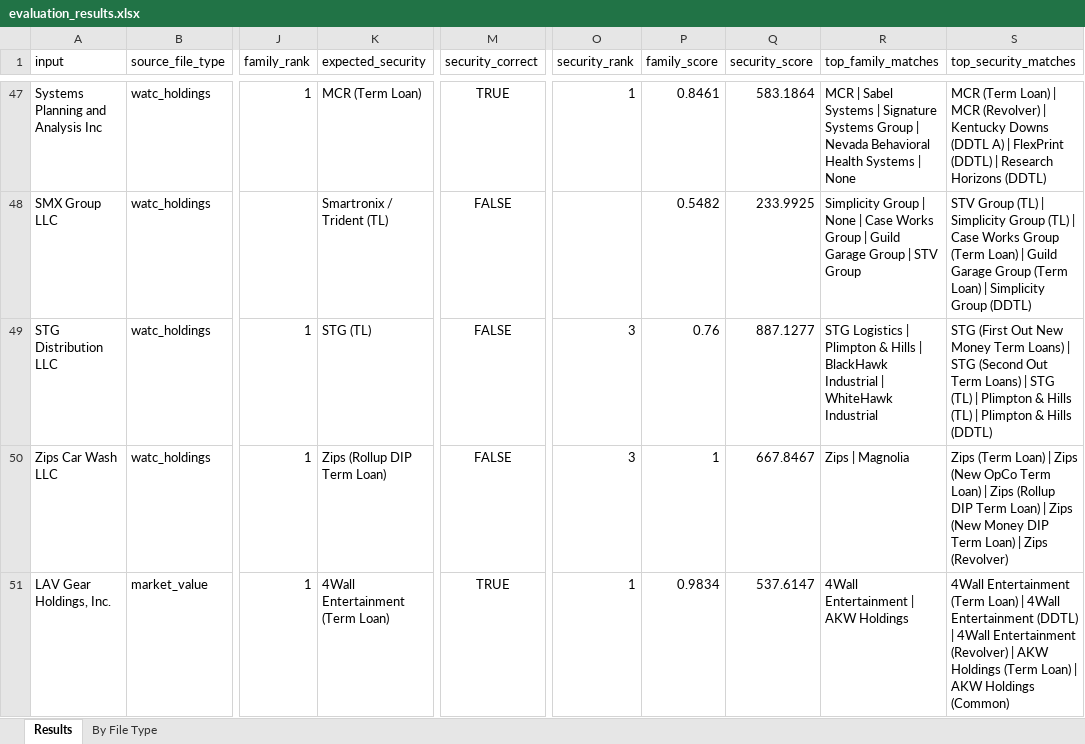
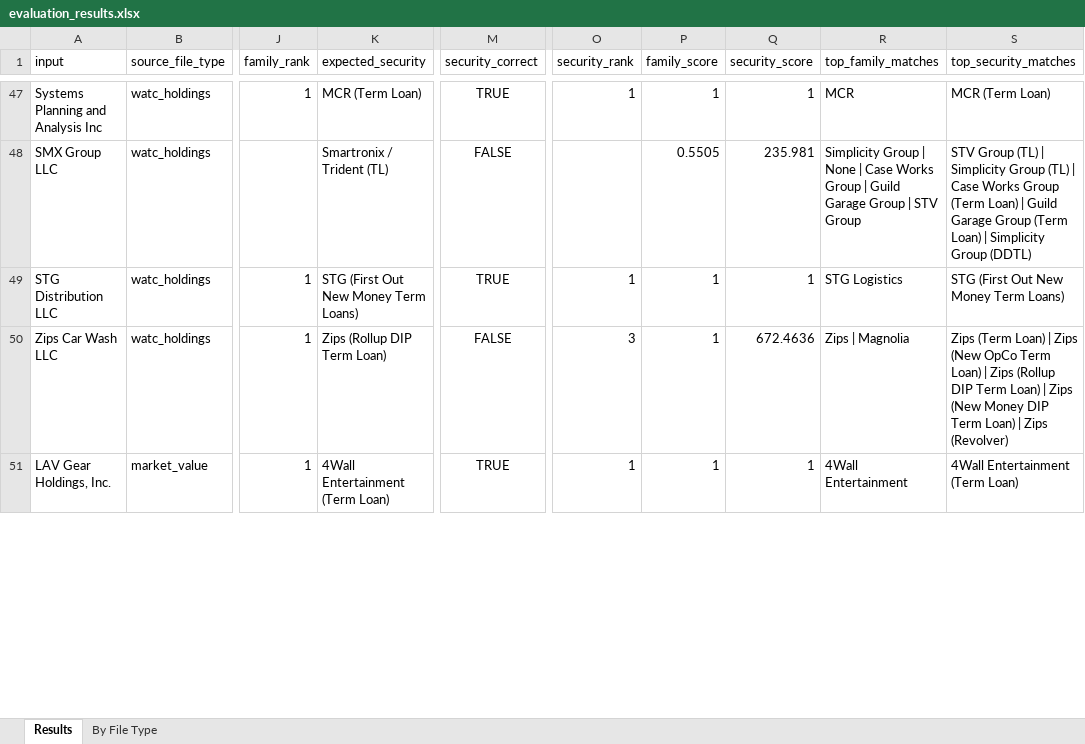
Before and after one commit to shrutic-github/FM-SecurityMapping, an Excel workbook: evaluation_results.xlsx, sheet Results, drawn as a sheet; only a part is shown, gaps mark what is left out; values as stored, in another font and other column widths than the file's, no borders; the diff covers the shown part only; the diff names each change by its address in the sheet, - before the commit and + after, or states it on an @@ line.

```diff
--- a/evaluation_results.xlsx (sheet Results)
+++ b/evaluation_results.xlsx (sheet Results)
-P47 (family_score): 0.8461
+P47 (family_score): 1
-Q47 (security_score): 583.1864
+Q47 (security_score): 1
-R47 (top_family_matches): MCR | Sabel Systems | Signature Systems Group | Nevada Behavioral Health Systems | None
+R47 (top_family_matches): MCR
-S47 (top_security_matches): …(Term Loan) | MCR (Revolver) | Kentucky Downs (DDTL A) | FlexPrint (DDTL) | Research Horizons (DDTL)
+S47 (top_security_matches): …(Term Loan)
-P48 (family_score): 0.5482
+P48 (family_score): 0.5505
-Q48 (security_score): 233.9925
+Q48 (security_score): 235.981
-K49 (expected_security): STG (TL)
+K49 (expected_security): STG (First Out New Money Term Loans)
-M49 (security_correct): FALSE
+M49 (security_correct): TRUE
-O49 (security_rank): 3
+O49 (security_rank): 1
-P49 (family_score): 0.76
+P49 (family_score): 1
-Q49 (security_score): 887.1277
+Q49 (security_score): 1
-R49 (top_family_matches): STG Logistics | Plimpton & Hills | BlackHawk Industrial | WhiteHawk Industrial
+R49 (top_family_matches): STG Logistics
-S49 (top_security_matches): …Term Loans) | STG (Second Out Term Loans) | STG (TL) | Plimpton & Hills (TL) | Plimpton & Hills (DDTL)
+S49 (top_security_matches): …Term Loans)
-Q50 (security_score): 667.8467
+Q50 (security_score): 672.4636
-P51 (family_score): 0.9834
+P51 (family_score): 1
-Q51 (security_score): 537.6147
+Q51 (security_score): 1
-R51 (top_family_matches): 4Wall Entertainment | AKW Holdings
+R51 (top_family_matches): 4Wall Entertainment
-S51 (top_security_matches): …(Term Loan) | 4Wall Entertainment (DDTL) | 4Wall Entertainment (Revolver) | AKW Holdings (Term Loan) | AKW Holdings (Common)
+S51 (top_security_matches): …(Term Loan)
```
Also changed, not shown: 200 edited cells elsewhere in this sheet, sheet By File Type, 6 other files.
